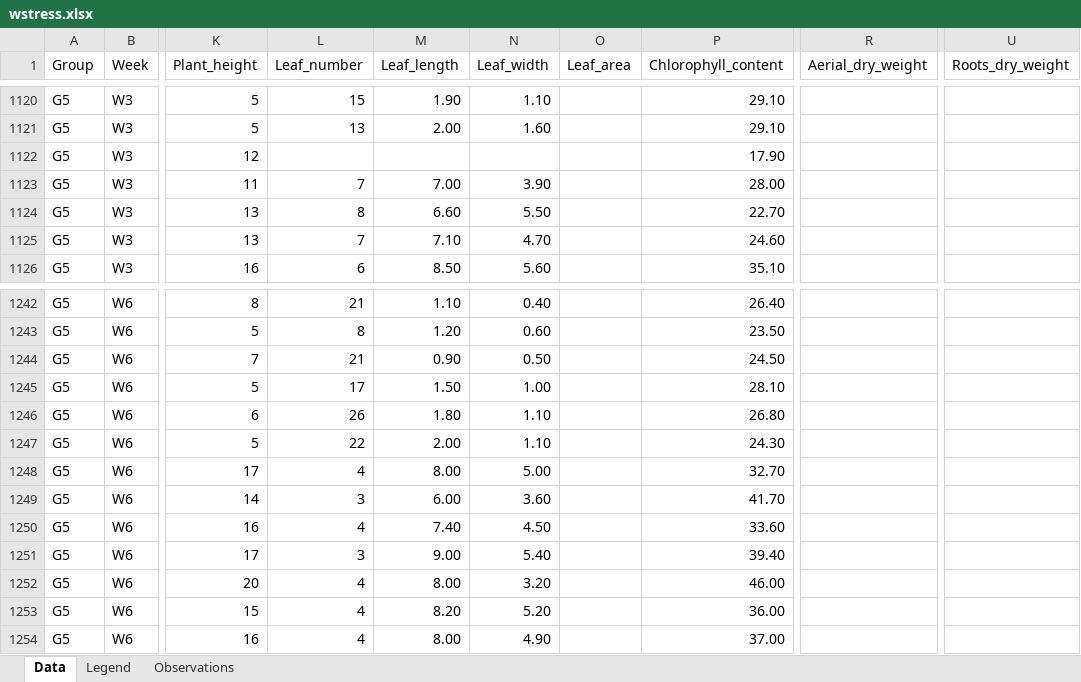
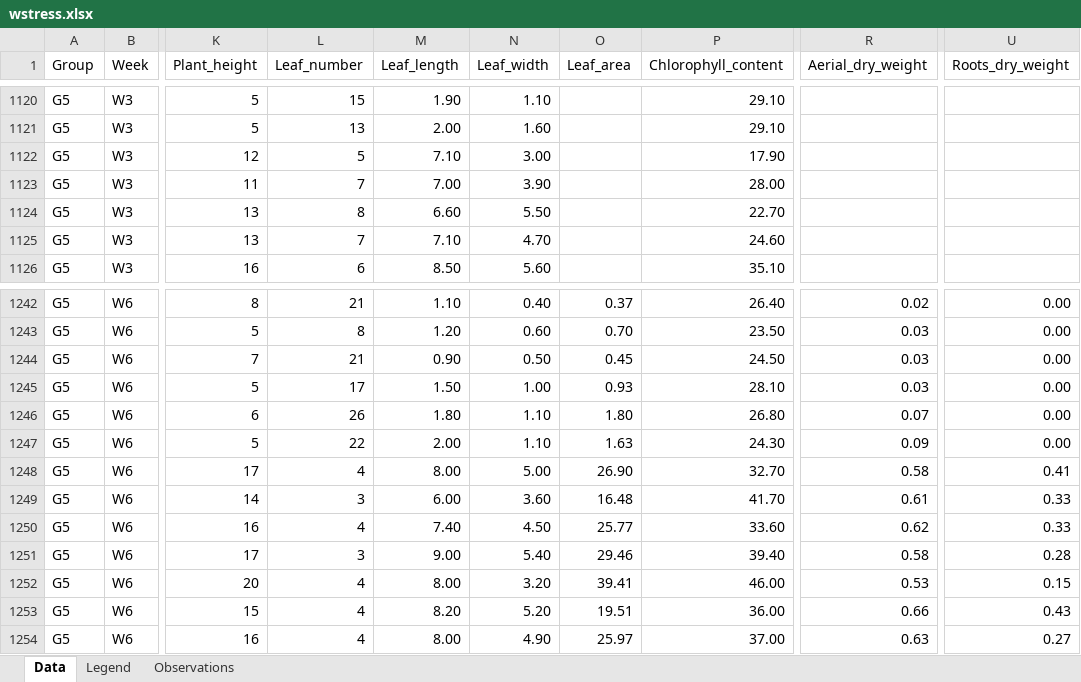
Before and after one commit to mirkka-puente/Project, an Excel workbook: data/wstress.xlsx, sheet Data, drawn as a sheet; only a part is shown, gaps mark what is left out; values as stored, in another font and other column widths than the file's, no cell formats; charts and pictures not drawn; the diff covers the shown part only; the diff names each change by its address in the sheet, - before the commit and + after, or states it on an @@ line.

```diff
--- a/data/wstress.xlsx (sheet Data)
+++ b/data/wstress.xlsx (sheet Data)
-L1122 (Leaf_number): (empty)
+L1122 (Leaf_number): 5
-M1122 (Leaf_length): (empty)
+M1122 (Leaf_length): 7.10
-N1122 (Leaf_width): (empty)
+N1122 (Leaf_width): 3.00
-O1242 (Leaf_area): (empty)
+O1242 (Leaf_area): 0.37
-R1242 (Aerial_dry_weight): (empty)
+R1242 (Aerial_dry_weight): 0.02
-U1242:U1247 (Roots_dry_weight): (empty)
+U1242:U1247 (Roots_dry_weight): 0.00
-O1243 (Leaf_area): (empty)
+O1243 (Leaf_area): 0.70
-R1243:R1245 (Aerial_dry_weight): (empty)
+R1243:R1245 (Aerial_dry_weight): 0.03
-O1244 (Leaf_area): (empty)
+O1244 (Leaf_area): 0.45
-O1245 (Leaf_area): (empty)
+O1245 (Leaf_area): 0.93
-O1246 (Leaf_area): (empty)
+O1246 (Leaf_area): 1.80
-R1246 (Aerial_dry_weight): (empty)
+R1246 (Aerial_dry_weight): 0.07
-O1247 (Leaf_area): (empty)
+O1247 (Leaf_area): 1.63
-R1247 (Aerial_dry_weight): (empty)
+R1247 (Aerial_dry_weight): 0.09
-O1248 (Leaf_area): (empty)
+O1248 (Leaf_area): 26.90
-R1248 (Aerial_dry_weight): (empty)
+R1248 (Aerial_dry_weight): 0.58
-U1248 (Roots_dry_weight): (empty)
+U1248 (Roots_dry_weight): 0.41
-O1249 (Leaf_area): (empty)
+O1249 (Leaf_area): 16.48
-R1249 (Aerial_dry_weight): (empty)
+R1249 (Aerial_dry_weight): 0.61
-U1249:U1250 (Roots_dry_weight): (empty)
+U1249:U1250 (Roots_dry_weight): 0.33
-O1250 (Leaf_area): (empty)
+O1250 (Leaf_area): 25.77
-R1250 (Aerial_dry_weight): (empty)
+R1250 (Aerial_dry_weight): 0.62
-O1251 (Leaf_area): (empty)
+O1251 (Leaf_area): 29.46
-R1251 (Aerial_dry_weight): (empty)
+R1251 (Aerial_dry_weight): 0.58
-U1251 (Roots_dry_weight): (empty)
+U1251 (Roots_dry_weight): 0.28
-O1252 (Leaf_area): (empty)
+O1252 (Leaf_area): 39.41
-R1252 (Aerial_dry_weight): (empty)
+R1252 (Aerial_dry_weight): 0.53
-U1252 (Roots_dry_weight): (empty)
+U1252 (Roots_dry_weight): 0.15
-O1253 (Leaf_area): (empty)
+O1253 (Leaf_area): 19.51
-R1253 (Aerial_dry_weight): (empty)
+R1253 (Aerial_dry_weight): 0.66
-U1253 (Roots_dry_weight): (empty)
+U1253 (Roots_dry_weight): 0.43
-O1254 (Leaf_area): (empty)
+O1254 (Leaf_area): 25.97
-R1254 (Aerial_dry_weight): (empty)
+R1254 (Aerial_dry_weight): 0.63
-U1254 (Roots_dry_weight): (empty)
+U1254 (Roots_dry_weight): 0.27
```
Also changed, not shown: 221 edited cells elsewhere in this sheet, cell formats, 2 other files.
